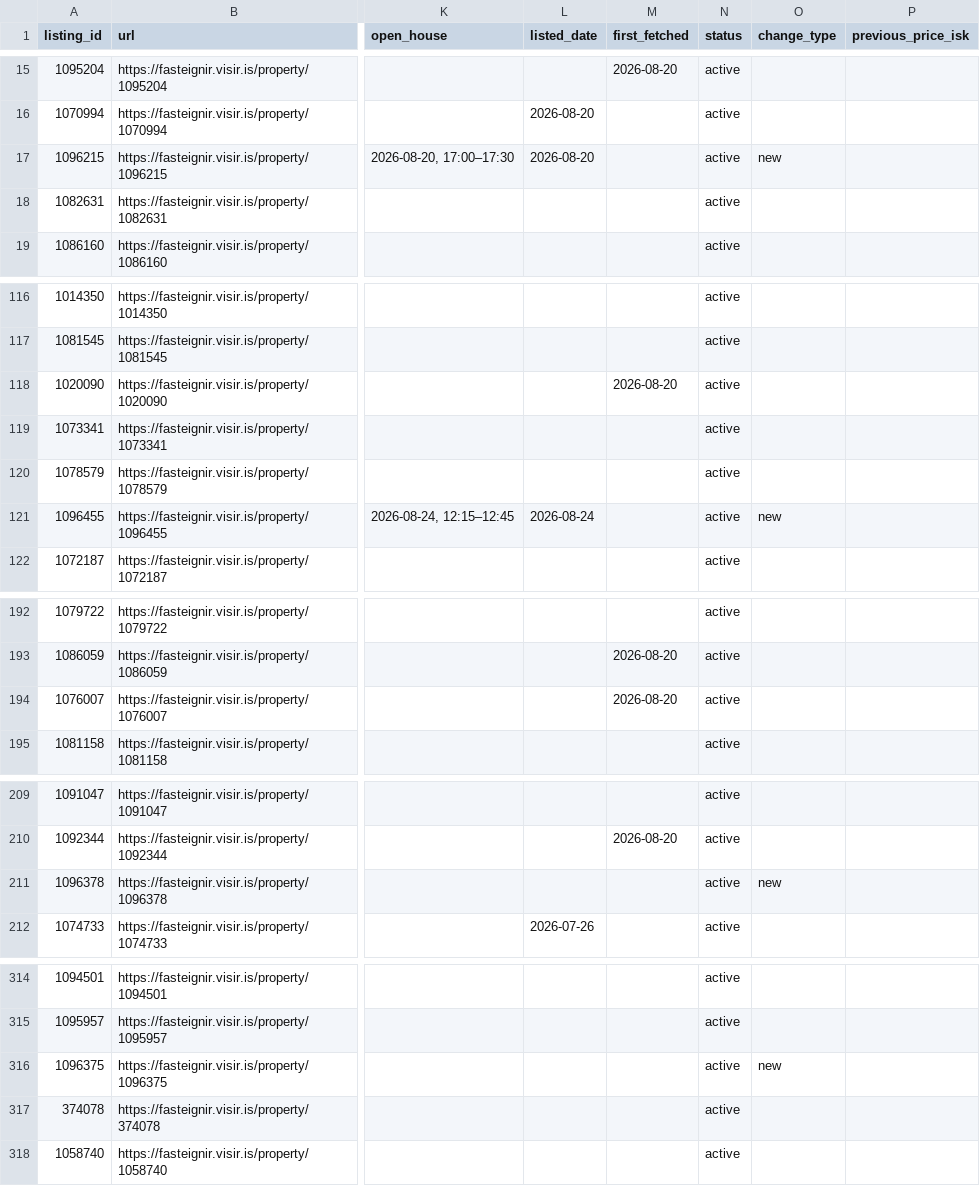
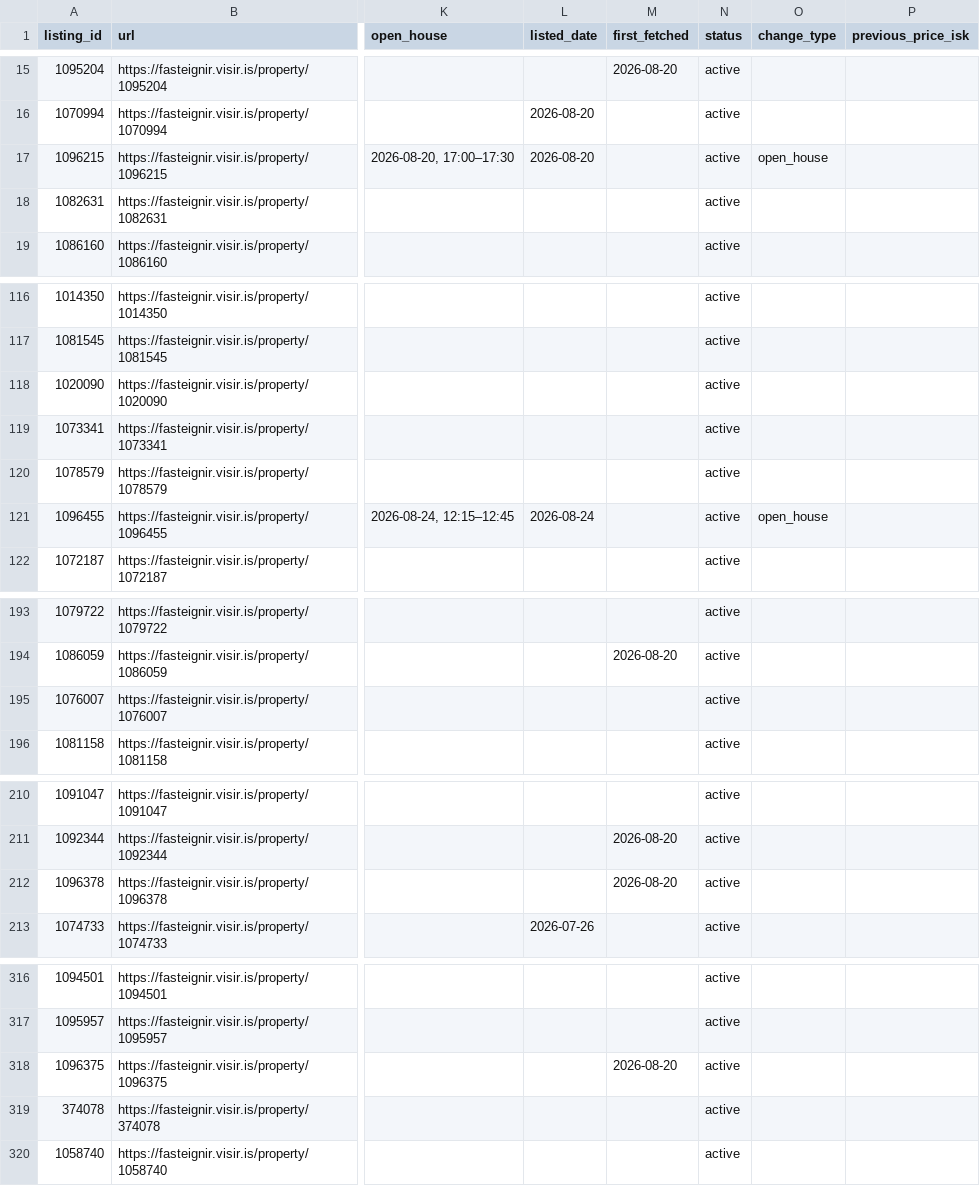
Before and after one commit to alruts/fasteignir-listing-monitor, a CSV file: data/listings.csv, drawn as a sheet; only a part is shown, gaps mark what is left out; addresses are those after the commit; the diff covers the shown part only; the diff names each change by its address in the sheet, - before the commit and + after, or states it on an @@ line.

Commit message:
Update house listings

```diff
--- a/data/listings.csv
+++ b/data/listings.csv
-O17 (change_type): new
+O17 (change_type): open_house
-M118 (first_fetched): 2026-08-20
+M118 (first_fetched): (empty)
-O121 (change_type): new
+O121 (change_type): open_house
-M195 (first_fetched): 2026-08-20
+M195 (first_fetched): (empty)
-M212 (first_fetched): (empty)
+M212 (first_fetched): 2026-08-20
-O212 (change_type): new
+O212 (change_type): (empty)
-M318 (first_fetched): (empty)
+M318 (first_fetched): 2026-08-20
-O318 (change_type): new
+O318 (change_type): (empty)
```
Also changed, not shown: 2 added rows and 18 edited cells elsewhere in this file, 2 other files.
